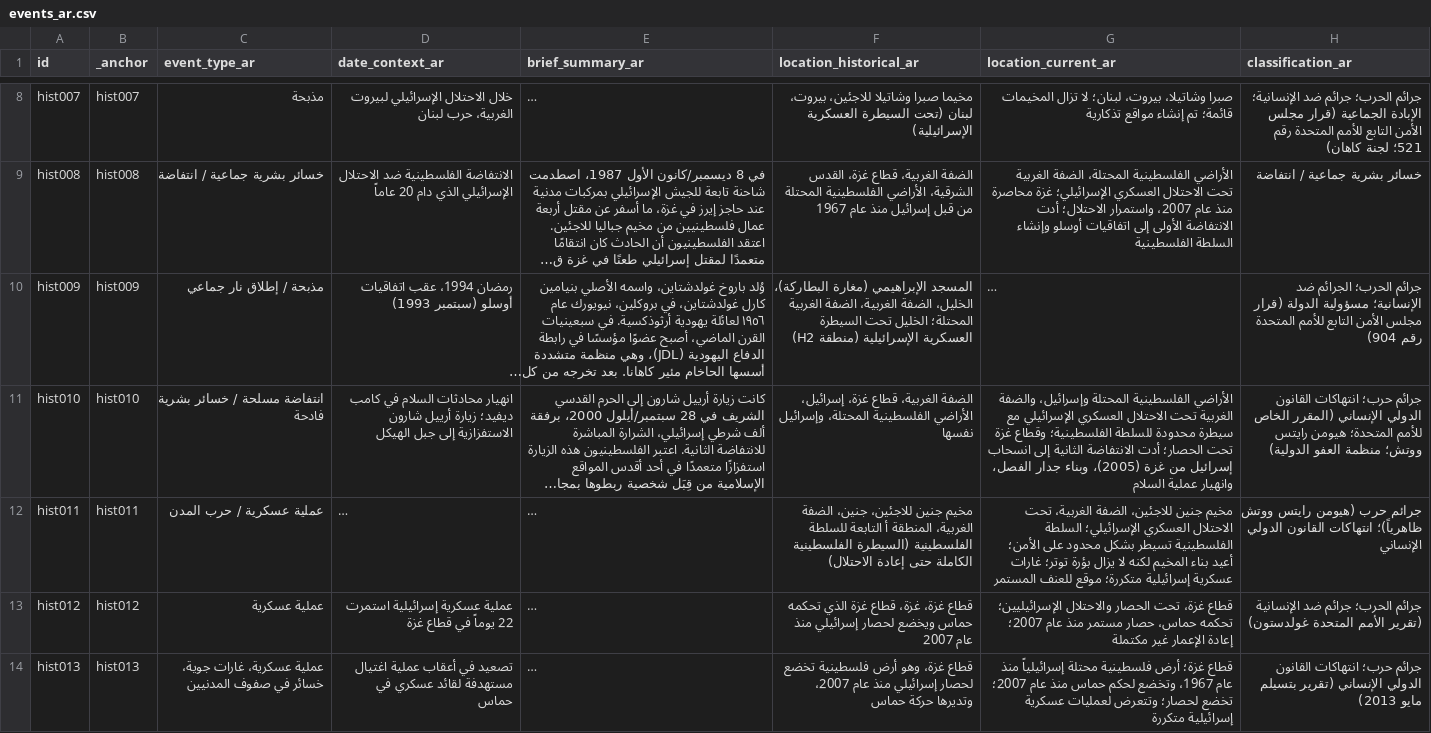
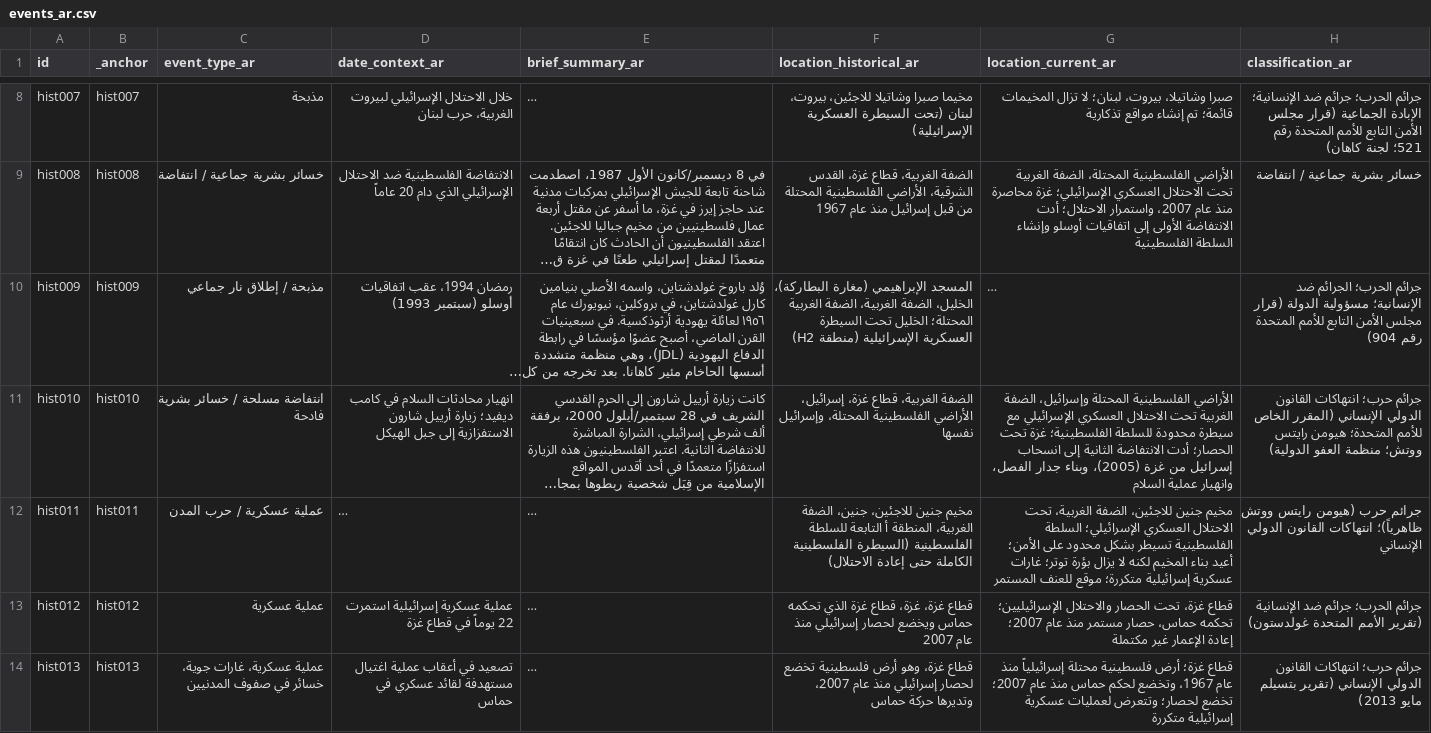
Before and after one commit to PalGenoPedia/PalGenoPedia, a CSV file: Pages/Historical_Massacres/pre/events_ar.csv, drawn as a sheet; only a part is shown, gaps mark what is left out; long unchanged cells end in …; the diff covers the shown part only; the diff names each change by its address in the sheet, - before the commit and + after, or states it on an @@ line.

Commit message:
auto: update events_ar.csv [2026-09-01T10:20:07.074Z]

```diff
--- a/Pages/Historical_Massacres/pre/events_ar.csv
+++ b/Pages/Historical_Massacres/pre/events_ar.csv
-G11 (location_current_ar): …المحتلة وإسرائيل، والضفة الغربية تحت الاحتلال العسكري الإسرائيلي مع سيطرة محدودة للسلطة الفلسطينية؛ وقطاع غزة تحت…
+G11 (location_current_ar): …المحتلة وإسرائيل، الضفة الغربية تحت الاحتلال العسكري الإسرائيلي مع سيطرة محدودة للسلطة الفلسطينية؛ غزة تحت…
```
Also changed, not shown: 1 edited cell elsewhere in this file.
